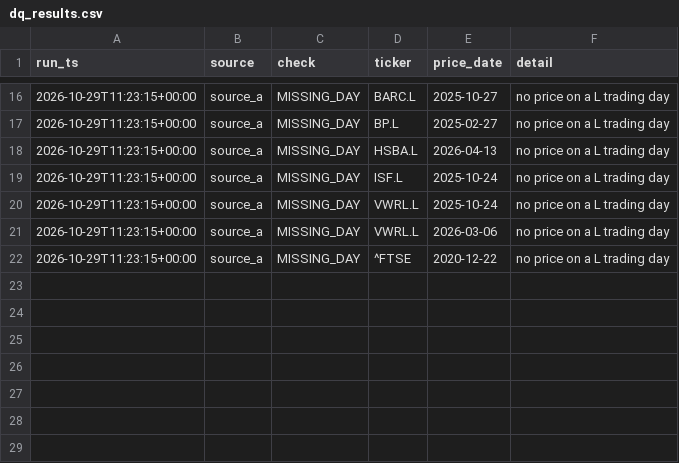
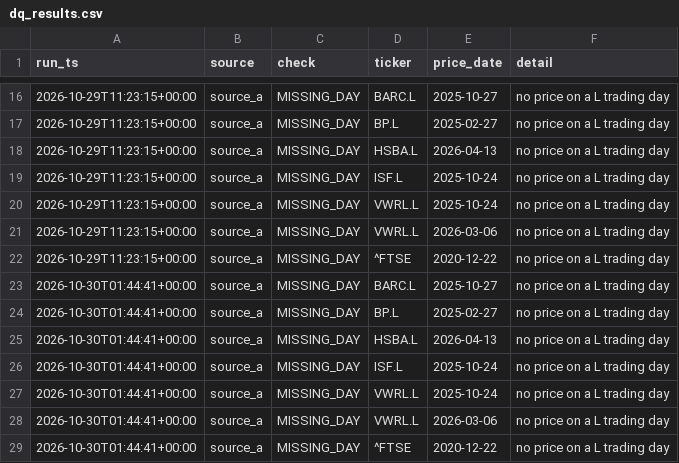
Before and after one commit to ZJA97/fin-data-pipeline, a CSV file: data/exports/dq_results.csv, drawn as a sheet; only a part is shown, gaps mark what is left out.

```diff
--- a/data/exports/dq_results.csv
+++ b/data/exports/dq_results.csv
@@ -22 +22,8 @@ run_ts,source,check,ticker,price_date,detail
 2026-10-29T11:23:15+00:00,source_a,MISSING_DAY,^FTSE,2020-12-22,no price on a L trading day
+2026-10-30T01:44:41+00:00,source_a,MISSING_DAY,BARC.L,2025-10-27,no price on a L trading day
+2026-10-30T01:44:41+00:00,source_a,MISSING_DAY,BP.L,2025-02-27,no price on a L trading day
+2026-10-30T01:44:41+00:00,source_a,MISSING_DAY,HSBA.L,2026-04-13,no price on a L trading day
+2026-10-30T01:44:41+00:00,source_a,MISSING_DAY,ISF.L,2025-10-24,no price on a L trading day
+2026-10-30T01:44:41+00:00,source_a,MISSING_DAY,VWRL.L,2025-10-24,no price on a L trading day
+2026-10-30T01:44:41+00:00,source_a,MISSING_DAY,VWRL.L,2026-03-06,no price on a L trading day
+2026-10-30T01:44:41+00:00,source_a,MISSING_DAY,^FTSE,2020-12-22,no price on a L trading day
```
Also changed, not shown: 2 other files.
